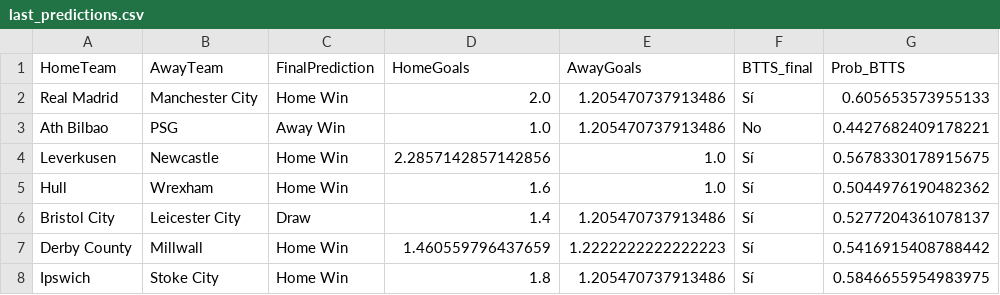
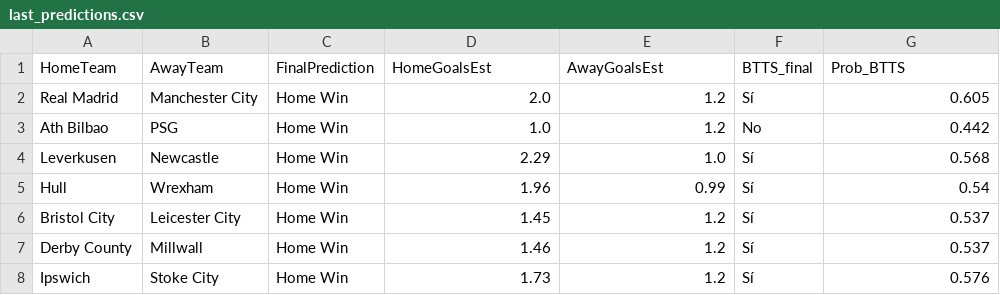
Before and after one commit to NubeSocialNetworks/Betanguin, a CSV file: data/predictions/last_predictions.csv, drawn as a sheet.

Commit message:
Auto-update daily data and predictions

```diff
--- a/data/predictions/last_predictions.csv
+++ b/data/predictions/last_predictions.csv
@@ -1,8 +1,8 @@
-HomeTeam,AwayTeam,FinalPrediction,HomeGoals,AwayGoals,BTTS_final,Prob_BTTS
-Real Madrid,Manchester City,Home Win,2.0,1.205470737913486,Sí,0.605653573955133
-Ath Bilbao,PSG,Away Win,1.0,1.205470737913486,No,0.4427682409178221
-Leverkusen,Newcastle,Home Win,2.2857142857142856,1.0,Sí,0.5678330178915675
-Hull,Wrexham,Home Win,1.6,1.0,Sí,0.5044976190482362
-Bristol City,Leicester City,Draw,1.4,1.205470737913486,Sí,0.5277204361078137
-Derby County,Millwall,Home Win,1.460559796437659,1.2222222222222223,Sí,0.5416915408788442
-Ipswich,Stoke City,Home Win,1.8,1.205470737913486,Sí,0.5846655954983975
+HomeTeam,AwayTeam,FinalPrediction,HomeGoalsEst,AwayGoalsEst,BTTS_final,Prob_BTTS
+Real Madrid,Manchester City,Home Win,2.0,1.2,Sí,0.605
+Ath Bilbao,PSG,Home Win,1.0,1.2,No,0.442
+Leverkusen,Newcastle,Home Win,2.29,1.0,Sí,0.568
+Hull,Wrexham,Home Win,1.96,0.99,Sí,0.54
+Bristol City,Leicester City,Home Win,1.45,1.2,Sí,0.537
+Derby County,Millwall,Home Win,1.46,1.2,Sí,0.537
+Ipswich,Stoke City,Home Win,1.73,1.2,Sí,0.576
```
Also changed, not shown: 1 other file.
